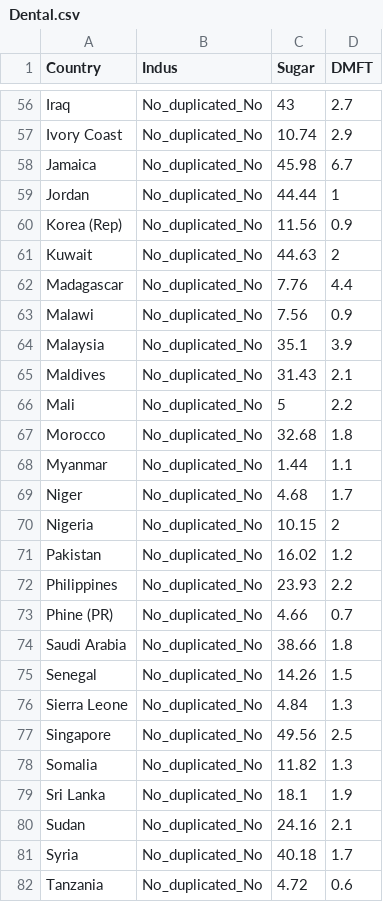
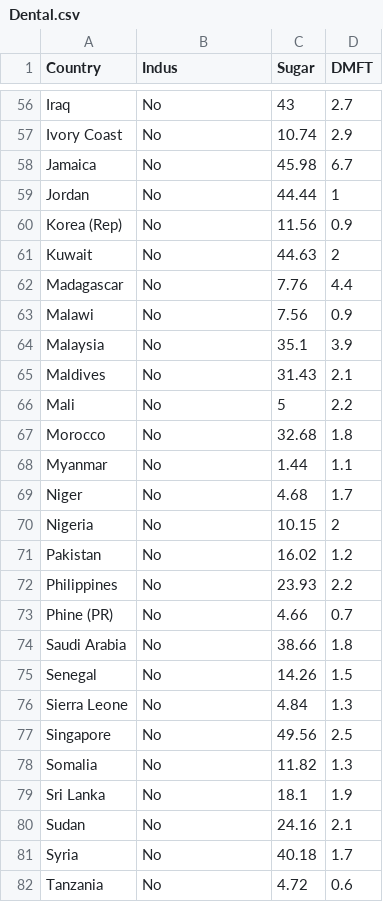
Before and after one commit to PeterKDunn/SRMData, a CSV file: data-raw/Dental.csv, drawn as a sheet; only a part is shown, gaps mark what is left out; the diff covers the shown part only; the diff names each change by its address in the sheet, - before the commit and + after, or states it on an @@ line.

Commit message:
Fix bizarre entries in Dential (where from...?): `No_duplicated_No` and `Yes_duplicated_Yes`

```diff
--- a/data-raw/Dental.csv
+++ b/data-raw/Dental.csv
-B56:B82 (Indus): No_duplicated_No
+B56:B82 (Indus): No
```
Also changed, not shown: 63 edited cells elsewhere in this file, 1 other file.
